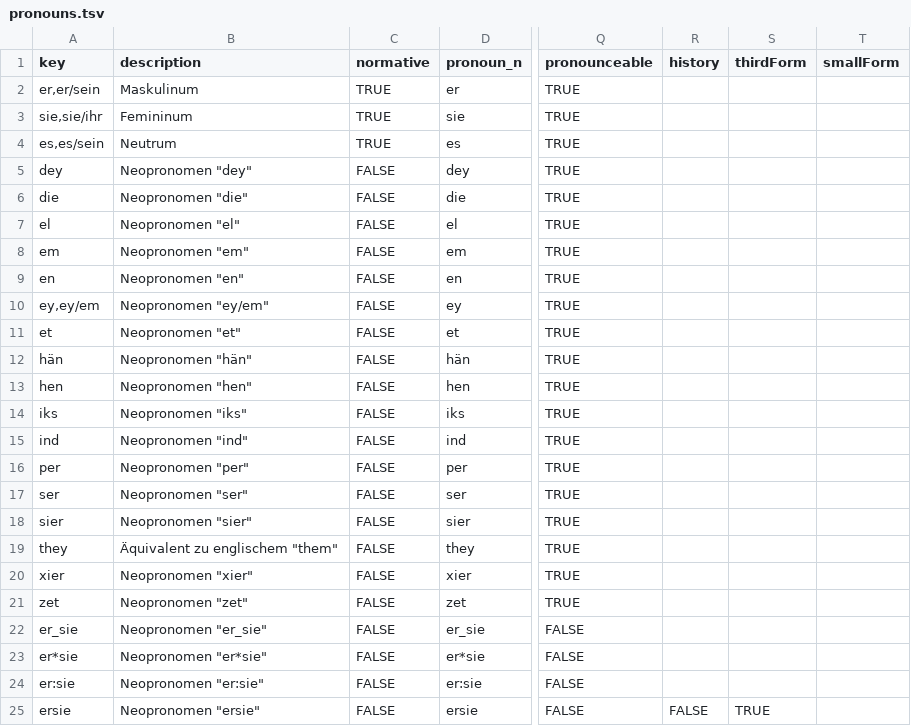
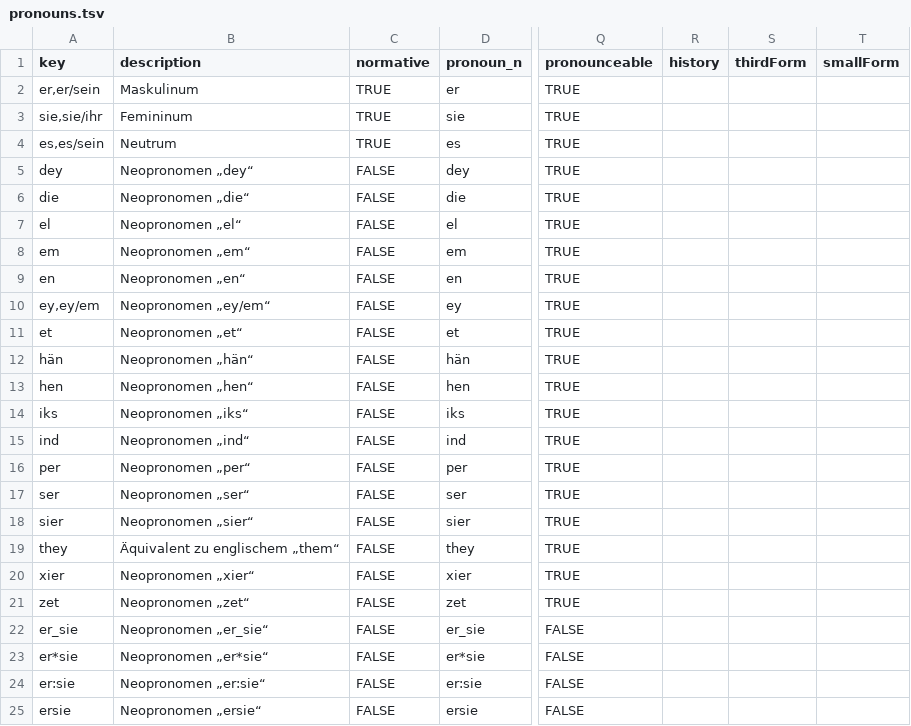
Before and after one commit to tutking24/pronounspage, a TSV file: locale/de/pronouns/pronouns.tsv, drawn as a sheet; only a part is shown, gaps mark what is left out; the diff names each change by its address in the sheet, - before the commit and + after, or states it on an @@ line.

```diff
--- a/locale/de/pronouns/pronouns.tsv
+++ b/locale/de/pronouns/pronouns.tsv
-B5 (description): Neopronomen "dey"
+B5 (description): Neopronomen „dey“
-B6 (description): Neopronomen "die"
+B6 (description): Neopronomen „die“
-B7 (description): Neopronomen "el"
+B7 (description): Neopronomen „el“
-B8 (description): Neopronomen "em"
+B8 (description): Neopronomen „em“
-B9 (description): Neopronomen "en"
+B9 (description): Neopronomen „en“
-B10 (description): Neopronomen "ey/em"
+B10 (description): Neopronomen „ey/em“
-B11 (description): Neopronomen "et"
+B11 (description): Neopronomen „et“
-B12 (description): Neopronomen "hän"
+B12 (description): Neopronomen „hän“
-B13 (description): Neopronomen "hen"
+B13 (description): Neopronomen „hen“
-B14 (description): Neopronomen "iks"
+B14 (description): Neopronomen „iks“
-B15 (description): Neopronomen "ind"
+B15 (description): Neopronomen „ind“
-B16 (description): Neopronomen "per"
+B16 (description): Neopronomen „per“
-B17 (description): Neopronomen "ser"
+B17 (description): Neopronomen „ser“
-B18 (description): Neopronomen "sier"
+B18 (description): Neopronomen „sier“
-B19 (description): Äquivalent zu englischem "them"
+B19 (description): Äquivalent zu englischem „them“
-B20 (description): Neopronomen "xier"
+B20 (description): Neopronomen „xier“
-B21 (description): Neopronomen "zet"
+B21 (description): Neopronomen „zet“
-B22 (description): Neopronomen "er_sie"
+B22 (description): Neopronomen „er_sie“
-B23 (description): Neopronomen "er*sie"
+B23 (description): Neopronomen „er*sie“
-B24 (description): Neopronomen "er:sie"
+B24 (description): Neopronomen „er:sie“
-B25 (description): Neopronomen "ersie"
+B25 (description): Neopronomen „ersie“
-R25 (history): FALSE
+R25 (history): (empty)
-S25 (thirdForm): TRUE
+S25 (thirdForm): (empty)
```
Also changed, not shown: 1 other file.
